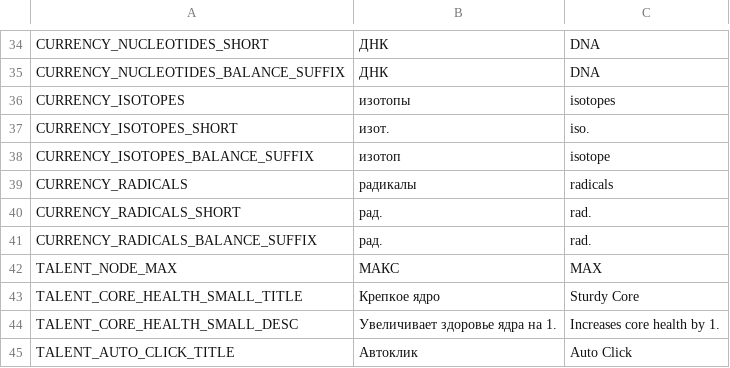
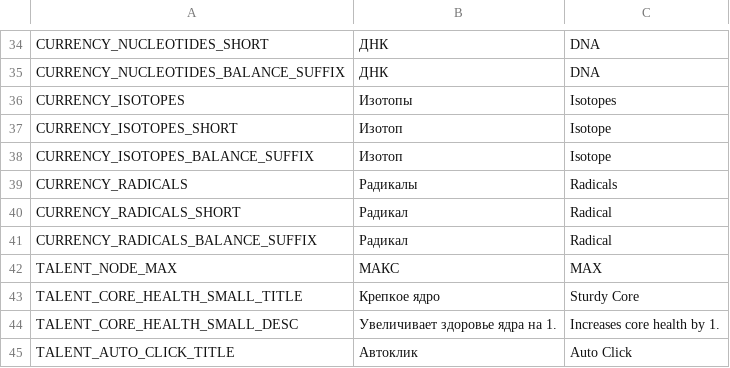
Before and after one commit to PunkGagarin/gamedevtv-jam-2026-atomic_connection, a CSV file: Assets/_Project/Resources/LocalizationFile/localization.csv, drawn as a sheet; only a part is shown, gaps mark what is left out.

Commit message:
fixed currency localization;

```diff
--- a/Assets/_Project/Resources/LocalizationFile/localization.csv
+++ b/Assets/_Project/Resources/LocalizationFile/localization.csv
@@ -35,8 +35,8 @@ CURRENCY_NUCLEOTIDES_SHORT,ДНК,DNA
 CURRENCY_NUCLEOTIDES_BALANCE_SUFFIX,ДНК,DNA
-CURRENCY_ISOTOPES,изотопы,isotopes
-CURRENCY_ISOTOPES_SHORT,изот.,iso.
-CURRENCY_ISOTOPES_BALANCE_SUFFIX,изотоп,isotope
-CURRENCY_RADICALS,радикалы,radicals
-CURRENCY_RADICALS_SHORT,рад.,rad.
-CURRENCY_RADICALS_BALANCE_SUFFIX,рад.,rad.
+CURRENCY_ISOTOPES,Изотопы,Isotopes
+CURRENCY_ISOTOPES_SHORT,Изотоп,Isotope
+CURRENCY_ISOTOPES_BALANCE_SUFFIX,Изотоп,Isotope
+CURRENCY_RADICALS,Радикалы,Radicals
+CURRENCY_RADICALS_SHORT,Радикал,Radical
+CURRENCY_RADICALS_BALANCE_SUFFIX,Радикал,Radical
 TALENT_NODE_MAX,МАКС,MAX
```
Also changed, not shown: 2 other files.
